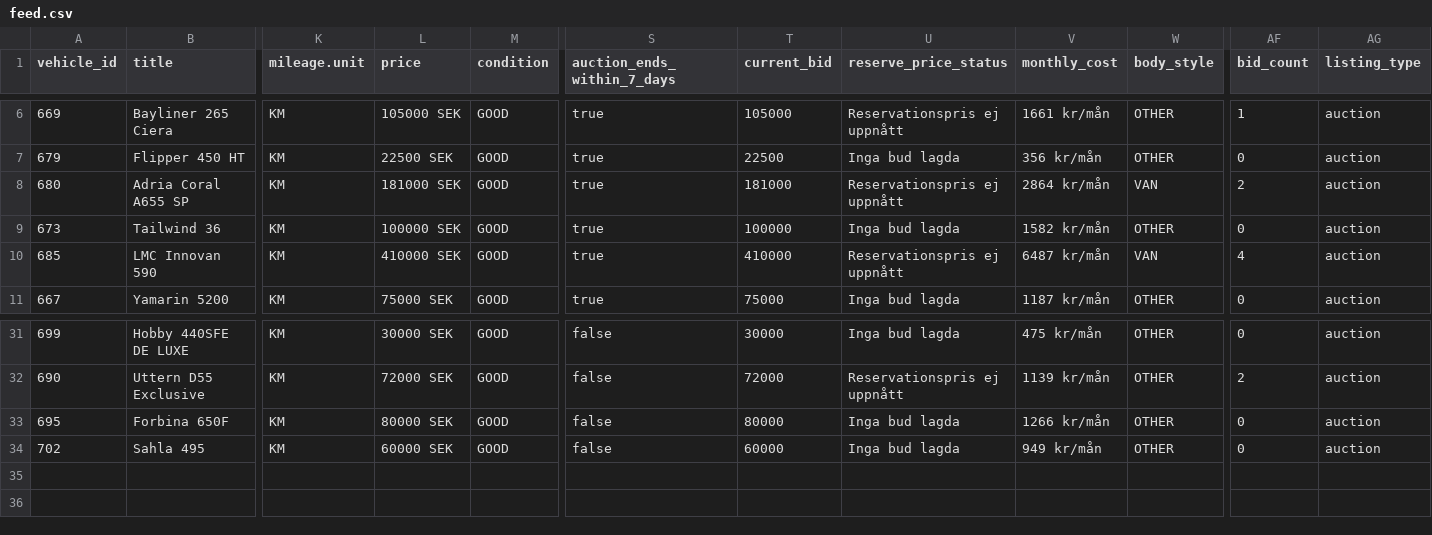
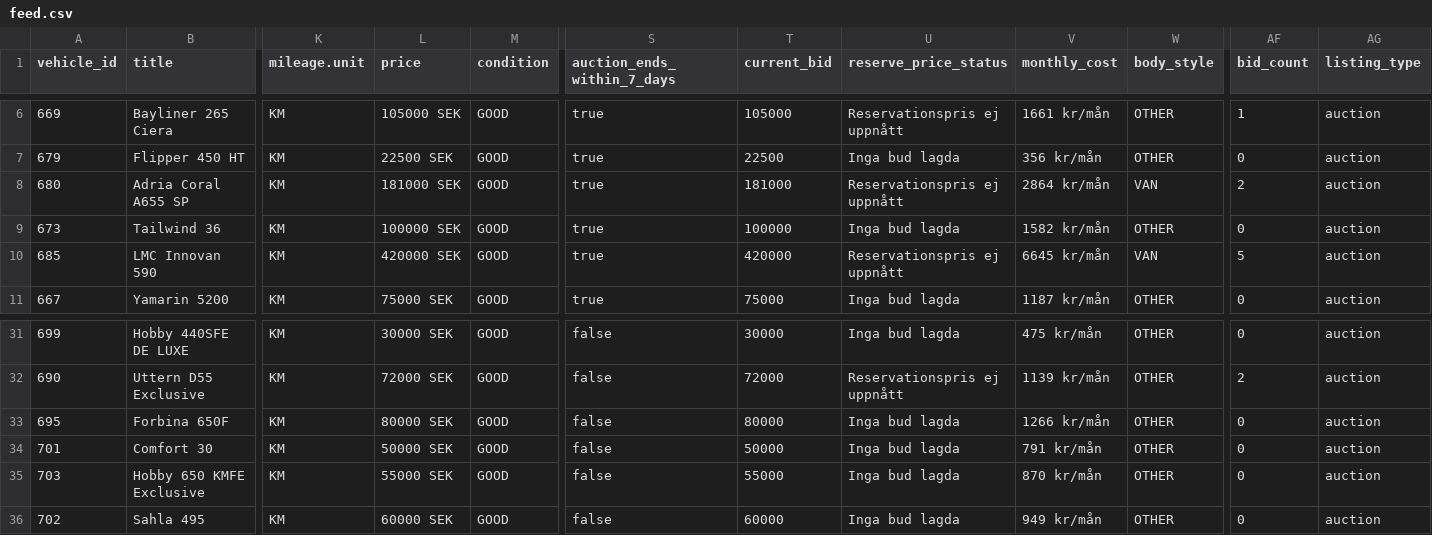
Before and after one commit to Viva-Media/frivio-feed, a CSV file: feed.csv, drawn as a sheet; only a part is shown, gaps mark what is left out; rows hold the shown columns only; the diff names each change by its address in the sheet, - before the commit and + after, or states it on an @@ line.

Commit message:
Update feed 1a3bcea8802c116cd21b61650a594483b4900f2f

```diff
--- a/feed.csv
+++ b/feed.csv
-L10 (price): 410000 SEK
+L10 (price): 420000 SEK
-T10 (current_bid): 410000
+T10 (current_bid): 420000
-V10 (monthly_cost): 6487 kr/mån
+V10 (monthly_cost): 6645 kr/mån
-AF10 (bid_count): 4
+AF10 (bid_count): 5
+row 34: 701 | Comfort 30 | KM | 50000 SEK | GOOD | false | 50000 | Inga bud lagda | 791 kr/mån | OTHER | 0 | auction
+row 35: 703 | Hobby 650 KMFE Exclusive | KM | 55000 SEK | GOOD | false | 55000 | Inga bud lagda | 870 kr/mån | OTHER | 0 | auction
```
Also changed, not shown: 1 other file.
